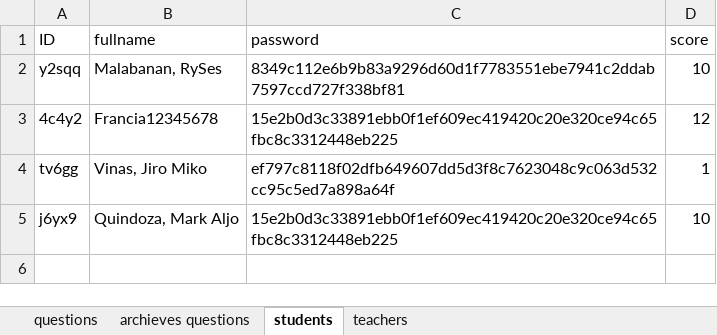
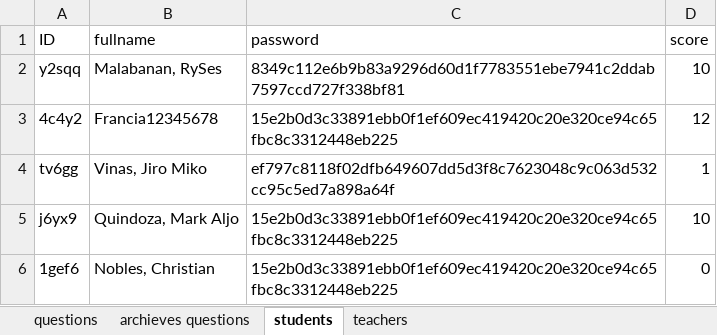
Before and after one commit to RyannKim327/Python-Programming-Compillation, an Excel workbook: GUI/final project/data.xlsx, sheet students, drawn as a sheet; values as stored, in another font and other column widths than the file's, no borders; the diff names each change by its address in the sheet, - before the commit and + after, or states it on an @@ line.

```diff
--- a/GUI/final project/data.xlsx (sheet students)
+++ b/GUI/final project/data.xlsx (sheet students)
+row 6: 1gef6 | Nobles, Christian | 15e2b0d3c33891ebb0f1ef609ec419420c20e320ce94c65fbc8c3312448eb225 | 0
```
Also changed, not shown: sheet questions, 5 other files.
